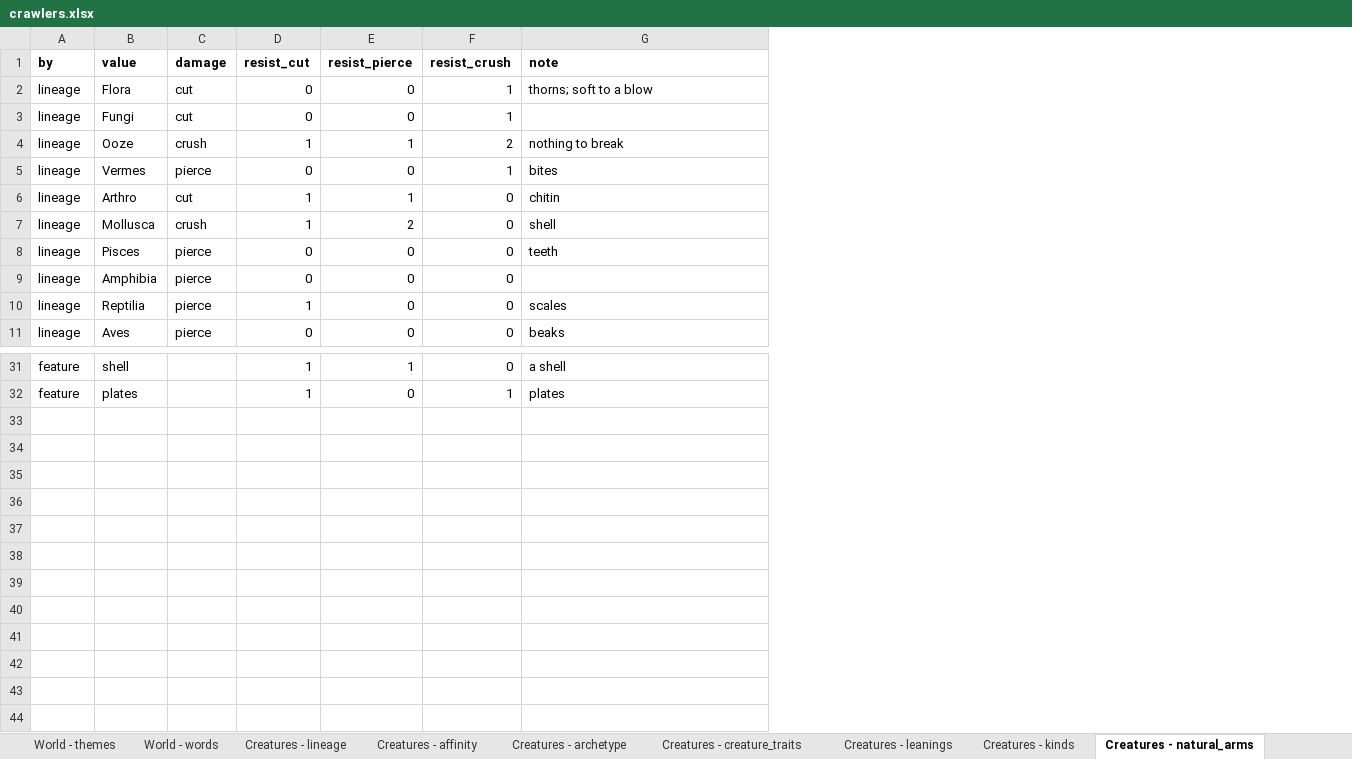
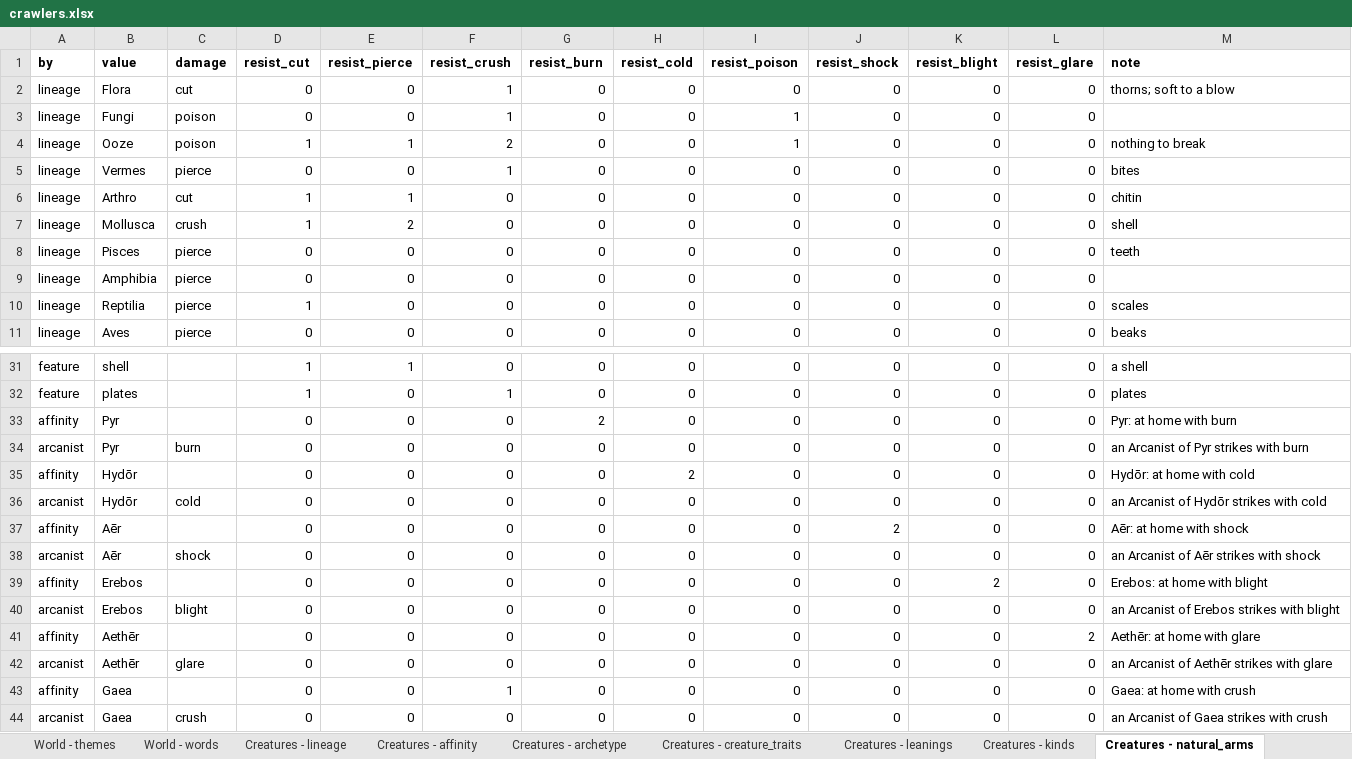
Before and after one commit to myrmecbruh/Project-Crawlers, an Excel workbook: crawlers.xlsx, sheet Creatures - natural_arms, drawn as a sheet; only a part is shown, gaps mark what is left out; values as stored, in another font and other column widths than the file's, no borders; the diff names each change by its address in the sheet, - before the commit and + after, or states it on an @@ line.

```diff
--- a/crawlers.xlsx (sheet Creatures - natural_arms)
+++ b/crawlers.xlsx (sheet Creatures - natural_arms)
+column G (resist_burn), rows 2-11: all 0; rows 31-32: 0 | 0
+column H (resist_cold), rows 2-11: all 0; rows 31-32: 0 | 0
+column I (resist_poison), rows 2-11: 0 | 1 | 1 | 0 | 0 | 0 | 0 | 0 | 0 | 0; rows 31-32: 0 | 0
+column J (resist_shock), rows 2-11: all 0; rows 31-32: 0 | 0
+column K (resist_blight), rows 2-11: all 0; rows 31-32: 0 | 0
+column L (resist_glare), rows 2-11: all 0; rows 31-32: 0 | 0
-C3 (damage): cut
+C3 (damage): poison
-C4 (damage): crush
+C4 (damage): poison
+row 33: affinity | Pyr |  | 0 | 0 | 0 | 2 | 0 | 0 | 0 | 0 | 0 | Pyr: at home with burn
+row 34: arcanist | Pyr | burn | 0 | 0 | 0 | 0 | 0 | 0 | 0 | 0 | 0 | an Arcanist of Pyr strikes with burn
+row 35: affinity | Hydōr |  | 0 | 0 | 0 | 0 | 2 | 0 | 0 | 0 | 0 | Hydōr: at home with cold
+row 36: arcanist | Hydōr | cold | 0 | 0 | 0 | 0 | 0 | 0 | 0 | 0 | 0 | an Arcanist of Hydōr strikes with cold
+row 37: affinity | Aēr |  | 0 | 0 | 0 | 0 | 0 | 0 | 2 | 0 | 0 | Aēr: at home with shock
+row 38: arcanist | Aēr | shock | 0 | 0 | 0 | 0 | 0 | 0 | 0 | 0 | 0 | an Arcanist of Aēr strikes with shock
+row 39: affinity | Erebos |  | 0 | 0 | 0 | 0 | 0 | 0 | 0 | 2 | 0 | Erebos: at home with blight
+row 40: arcanist | Erebos | blight | 0 | 0 | 0 | 0 | 0 | 0 | 0 | 0 | 0 | an Arcanist of Erebos strikes with blight
+row 41: affinity | Aethēr |  | 0 | 0 | 0 | 0 | 0 | 0 | 0 | 0 | 2 | Aethēr: at home with glare
+row 42: arcanist | Aethēr | glare | 0 | 0 | 0 | 0 | 0 | 0 | 0 | 0 | 0 | an Arcanist of Aethēr strikes with glare
+row 43: affinity | Gaea |  | 0 | 0 | 1 | 0 | 0 | 0 | 0 | 0 | 0 | Gaea: at home with crush
+row 44: arcanist | Gaea | crush | 0 | 0 | 0 | 0 | 0 | 0 | 0 | 0 | 0 | an Arcanist of Gaea strikes with crush
```
Also changed, not shown: sheet Kit - gear, sheet Kit - damage, 4 other files.
